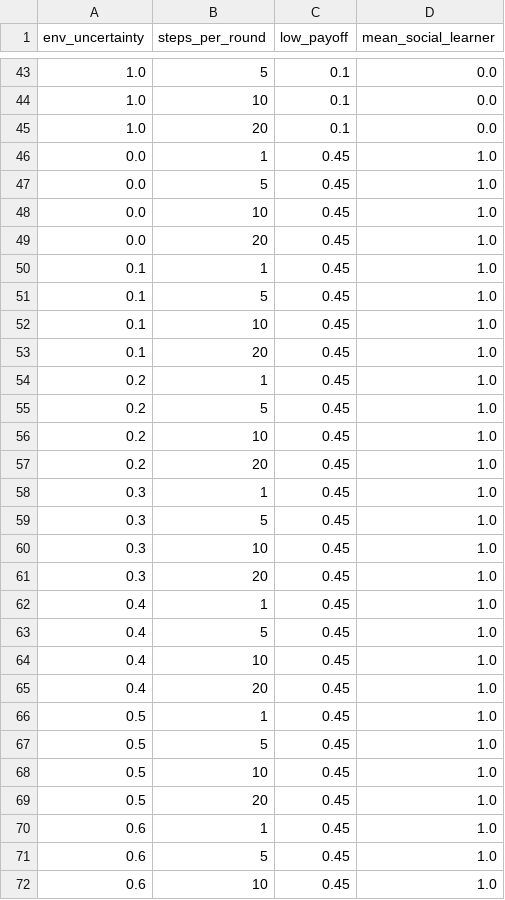
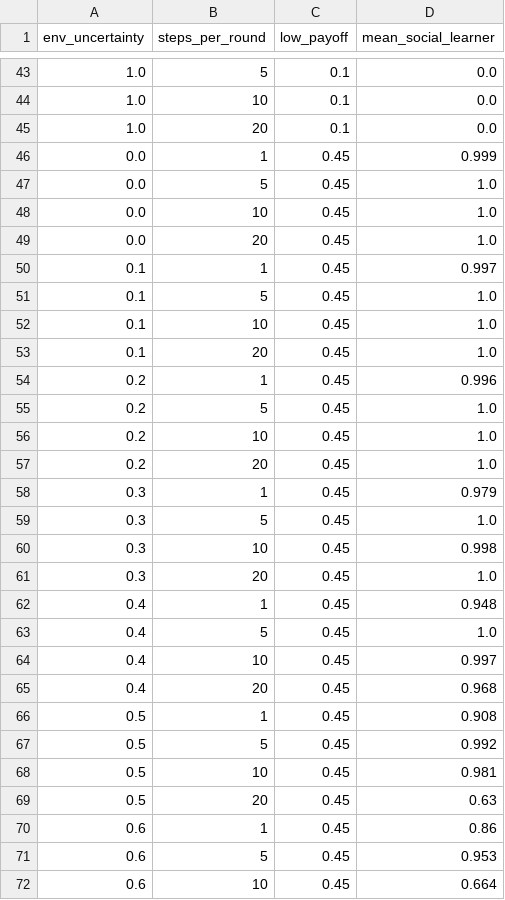
Before and after one commit to mt-digital/UncMod, a CSV file: csvdata/aggdf_meansoc_B=10.csv, drawn as a sheet; only a part is shown, gaps mark what is left out; the diff covers the shown part only.

```diff
--- a/csvdata/aggdf_meansoc_B=10.csv
+++ b/csvdata/aggdf_meansoc_B=10.csv
@@ -45,3 +45,3 @@ env_uncertainty,steps_per_round,low_payoff,mean_social_learner
 1.0,20,0.1,0.0
-0.0,1,0.45,1.0
+0.0,1,0.45,0.999
 0.0,5,0.45,1.0
@@ -49,3 +49,3 @@ env_uncertainty,steps_per_round,low_payoff,mean_social_learner
 0.0,20,0.45,1.0
-0.1,1,0.45,1.0
+0.1,1,0.45,0.997
 0.1,5,0.45,1.0
@@ -53,3 +53,3 @@ env_uncertainty,steps_per_round,low_payoff,mean_social_learner
 0.1,20,0.45,1.0
-0.2,1,0.45,1.0
+0.2,1,0.45,0.996
 0.2,5,0.45,1.0
@@ -57,16 +57,16 @@ env_uncertainty,steps_per_round,low_payoff,mean_social_learner
 0.2,20,0.45,1.0
-0.3,1,0.45,1.0
+0.3,1,0.45,0.979
 0.3,5,0.45,1.0
-0.3,10,0.45,1.0
+0.3,10,0.45,0.998
 0.3,20,0.45,1.0
-0.4,1,0.45,1.0
+0.4,1,0.45,0.948
 0.4,5,0.45,1.0
-0.4,10,0.45,1.0
-0.4,20,0.45,1.0
-0.5,1,0.45,1.0
-0.5,5,0.45,1.0
-0.5,10,0.45,1.0
-0.5,20,0.45,1.0
-0.6,1,0.45,1.0
-0.6,5,0.45,1.0
-0.6,10,0.45,1.0
+0.4,10,0.45,0.997
+0.4,20,0.45,0.968
+0.5,1,0.45,0.908
+0.5,5,0.45,0.992
+0.5,10,0.45,0.981
+0.5,20,0.45,0.63
+0.6,1,0.45,0.86
+0.6,5,0.45,0.953
+0.6,10,0.45,0.664
```
Also changed, not shown: 76 edited cells elsewhere in this file, csvdata/aggdf_meansoc_B=2.csv, csvdata/aggdf_meansoc_B=4.csv, 8 other files.
